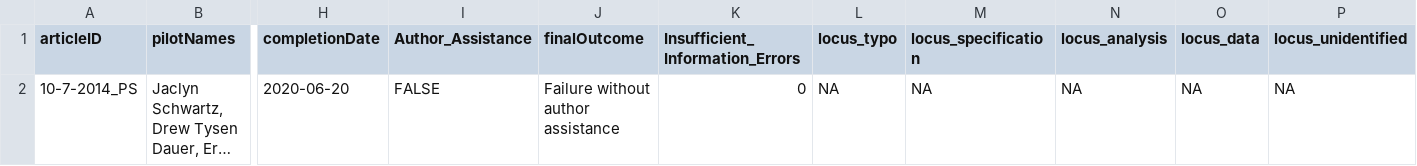
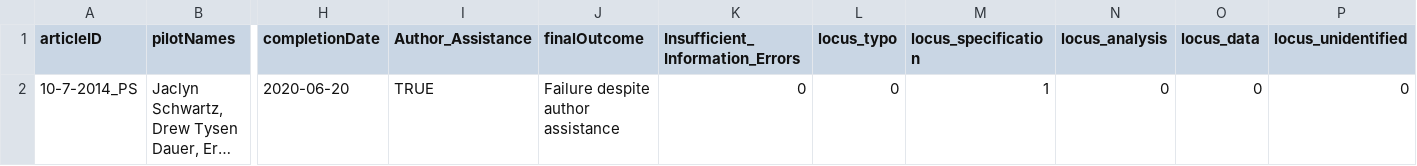
Before and after one commit to METRICS-CARPS/CARPS_10-7-2014_PS, a CSV file: finalReportExtras.csv, drawn as a sheet; only a part is shown, gaps mark what is left out; long unchanged cells end in …; the diff names each change by its address in the sheet, - before the commit and + after, or states it on an @@ line.

```diff
--- a/finalReportExtras.csv
+++ b/finalReportExtras.csv
-I2 (Author_Assistance): FALSE
+I2 (Author_Assistance): TRUE
-J2 (finalOutcome): Failure without author assistance
+J2 (finalOutcome): Failure despite author assistance
-L2 (locus_typo): NA
+L2 (locus_typo): 0
-M2 (locus_specification): NA
+M2 (locus_specification): 1
-N2 (locus_analysis): NA
+N2 (locus_analysis): 0
-O2 (locus_data): NA
+O2 (locus_data): 0
-P2 (locus_unidentified): NA
+P2 (locus_unidentified): 0
```
Also changed, not shown: finalReportDetailed.csv, 3 other files.
